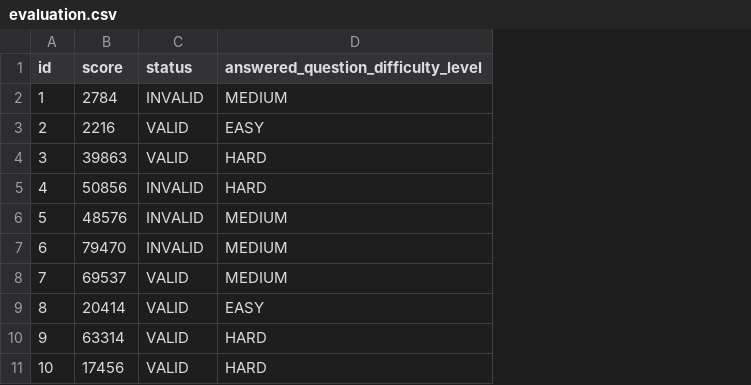
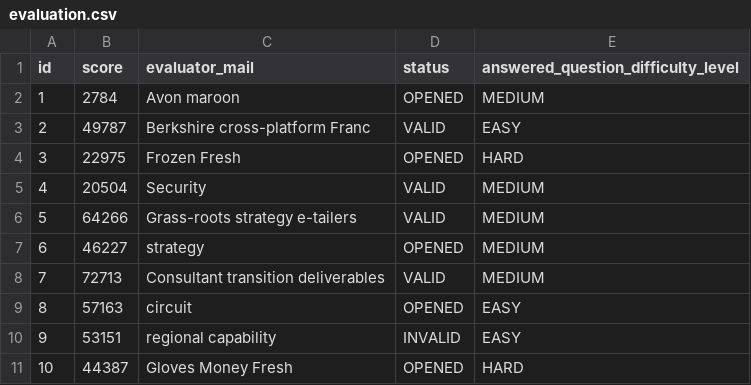
Before and after one commit to esgi-lyon/question-ddd, a CSV file: apps/EvaluationContext/src/main/resources/config/liquibase/fake-data/evaluation.csv, drawn as a sheet; addresses are those after the commit; the diff names each change by its address in the sheet, - before the commit and + after, or states it on an @@ line.

Commit message:
refacto archi eval context

```diff
--- a/apps/EvaluationContext/src/main/resources/config/liquibase/fake-data/evaluation.csv
+++ b/apps/EvaluationContext/src/main/resources/config/liquibase/fake-data/evaluation.csv
+column C (evaluator_mail), rows 2-11: Avon maroon | Berkshire cross-platform Franc | Frozen Fresh | Security | Grass-roots strategy e-tailers | strategy | Consultant transition deliverables | circuit | regional capability | Gloves Money Fresh
-D2 (status): INVALID
+D2 (status): OPENED
-B3 (score): 2216
+B3 (score): 49787
-B4 (score): 39863
+B4 (score): 22975
-D4 (status): VALID
+D4 (status): OPENED
-B5 (score): 50856
+B5 (score): 20504
-D5:D6 (status): INVALID
+D5:D6 (status): VALID
-E5: HARD
+E5: MEDIUM
-B6 (score): 48576
+B6 (score): 64266
-B7 (score): 79470
+B7 (score): 46227
-D7 (status): INVALID
+D7 (status): OPENED
-B8 (score): 69537
+B8 (score): 72713
-B9 (score): 20414
+B9 (score): 57163
-D9 (status): VALID
+D9 (status): OPENED
-B10 (score): 63314
+B10 (score): 53151
-D10 (status): VALID
+D10 (status): INVALID
-E10: HARD
+E10: EASY
-B11 (score): 17456
+B11 (score): 44387
-D11 (status): VALID
+D11 (status): OPENED
```
Also changed, not shown: 35 other files.
